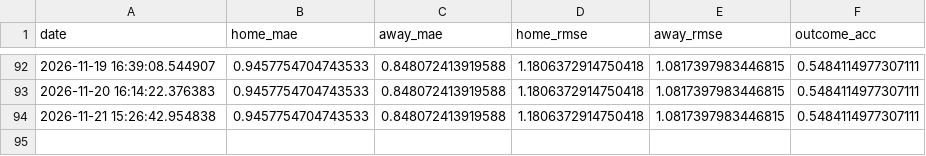
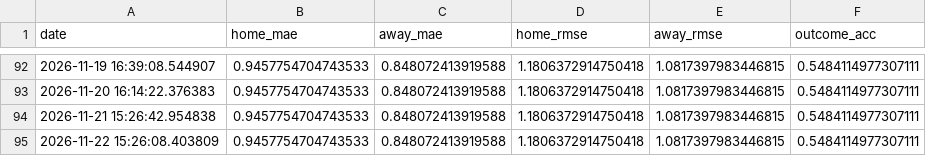
Before and after one commit to gmalbert/portugal-soccer, a CSV file: data_files/poisson_metrics_history.csv, drawn as a sheet; only a part is shown, gaps mark what is left out.

```diff
--- a/data_files/poisson_metrics_history.csv
+++ b/data_files/poisson_metrics_history.csv
@@ -94 +94,2 @@ date,home_mae,away_mae,home_rmse,away_rmse,outcome_acc
 2026-11-21 15:26:42.954838,0.9457754704743533,0.848072413919588,1.1806372914750418,1.0817397983446815,0.5484114977307111
+2026-11-22 15:26:08.403809,0.9457754704743533,0.848072413919588,1.1806372914750418,1.0817397983446815,0.5484114977307111
```
Also changed, not shown: data_files/upcoming_predictions.csv, data_files/weather_cache_portugal.csv, 9 other files.
